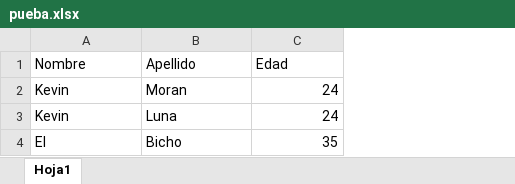
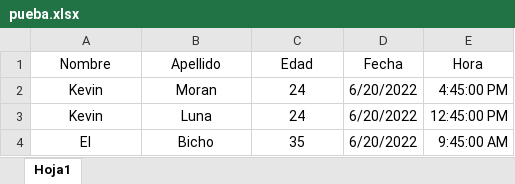
Before and after one commit to KevinMoran316/node-xlsx-to-txt, an Excel workbook: src/pueba.xlsx, sheet Hoja1, drawn as a sheet; values as stored, in another font and other column widths than the file's, no borders; the diff names each change by its address in the sheet, - before the commit and + after, or states it on an @@ line.

Commit message:
Ajuste para poder capturar fechas

```diff
--- a/src/pueba.xlsx (sheet Hoja1)
+++ b/src/pueba.xlsx (sheet Hoja1)
+column D (Fecha), rows 2-4: all 6/20/2022
+column E (Hora), rows 2-4: 4:45:00 PM | 12:45:00 PM | 9:45:00 AM
-A1:C1 alignment: left
+A1:C1 alignment: center
-A2:B4 alignment: left
+A2:B4 alignment: center
-C2:C4 alignment: right
+C2:C4 alignment: center
```
Also changed, not shown: 3 other files.
